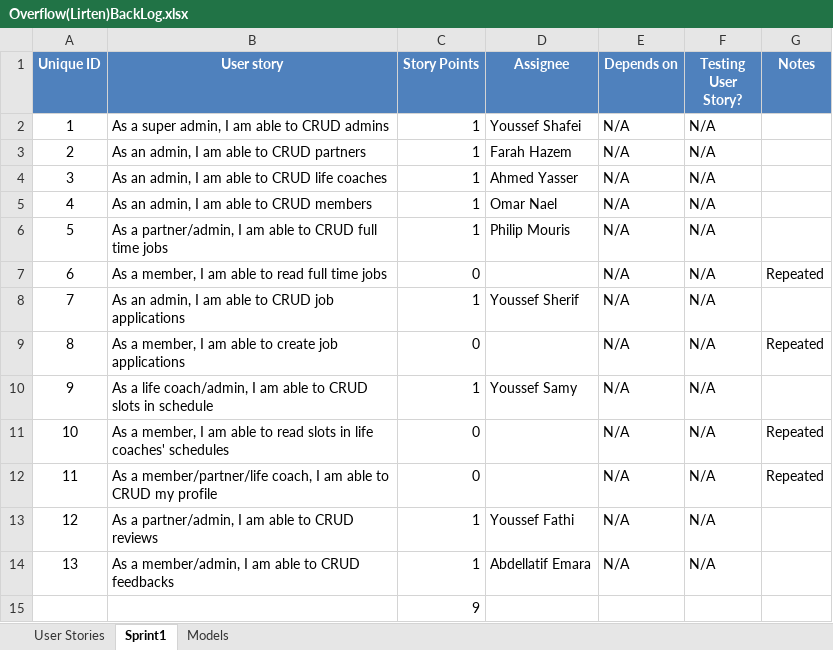
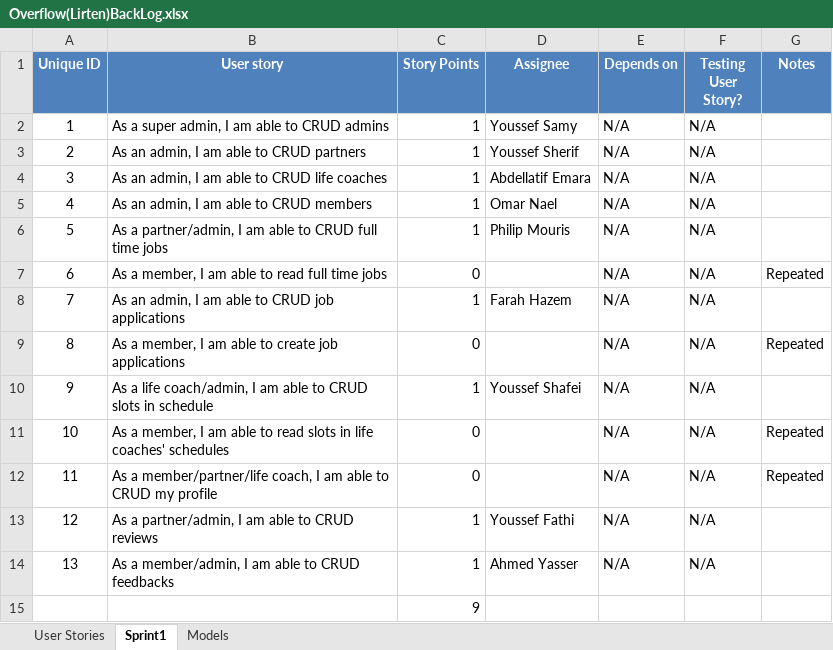
Before and after one commit to SE-GUC/overflow, an Excel workbook: TeamData/Overflow(Lirten)BackLog.xlsx, sheet Sprint1, drawn as a sheet; values as stored, in another font and other column widths than the file's, no borders; the diff names each change by its address in the sheet, - before the commit and + after, or states it on an @@ line.

```diff
--- a/TeamData/Overflow(Lirten)BackLog.xlsx (sheet Sprint1)
+++ b/TeamData/Overflow(Lirten)BackLog.xlsx (sheet Sprint1)
-D2 (Assignee): Youssef Shafei
+D2 (Assignee): Youssef Samy
-D3 (Assignee): Farah Hazem
+D3 (Assignee): Youssef Sherif
-D4 (Assignee): Ahmed Yasser
+D4 (Assignee): Abdellatif Emara
-D8 (Assignee): Youssef Sherif
+D8 (Assignee): Farah Hazem
-D10 (Assignee): Youssef Samy
+D10 (Assignee): Youssef Shafei
-D14 (Assignee): Abdellatif Emara
+D14 (Assignee): Ahmed Yasser
```
Also changed, not shown: 13 other files.
